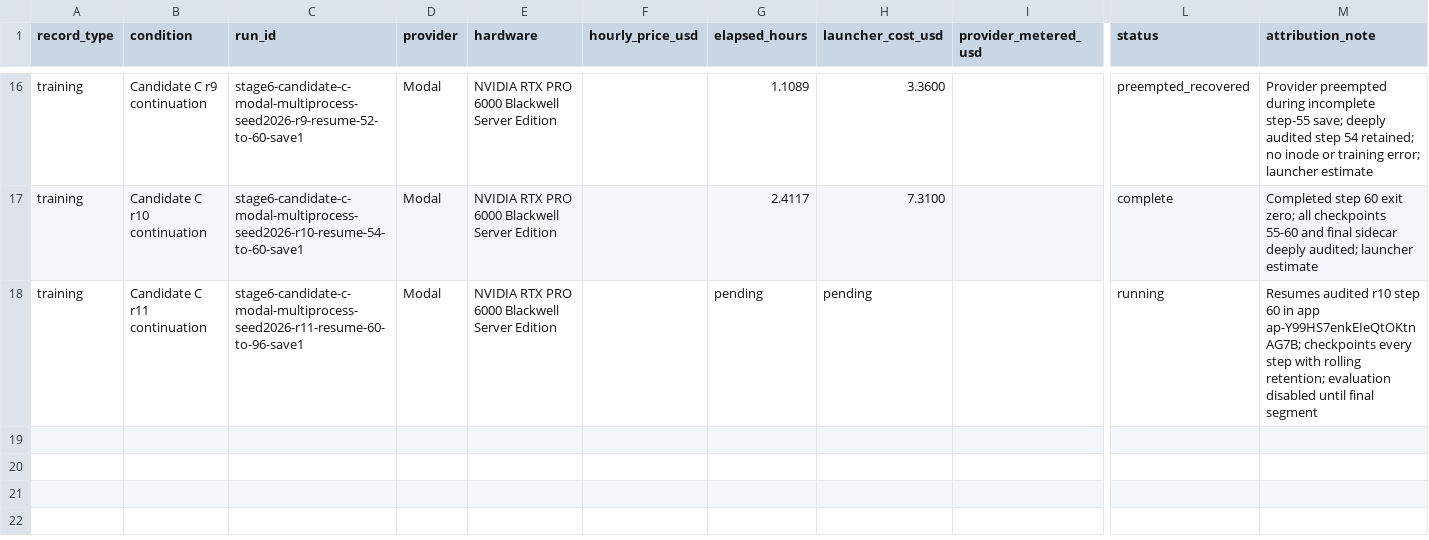
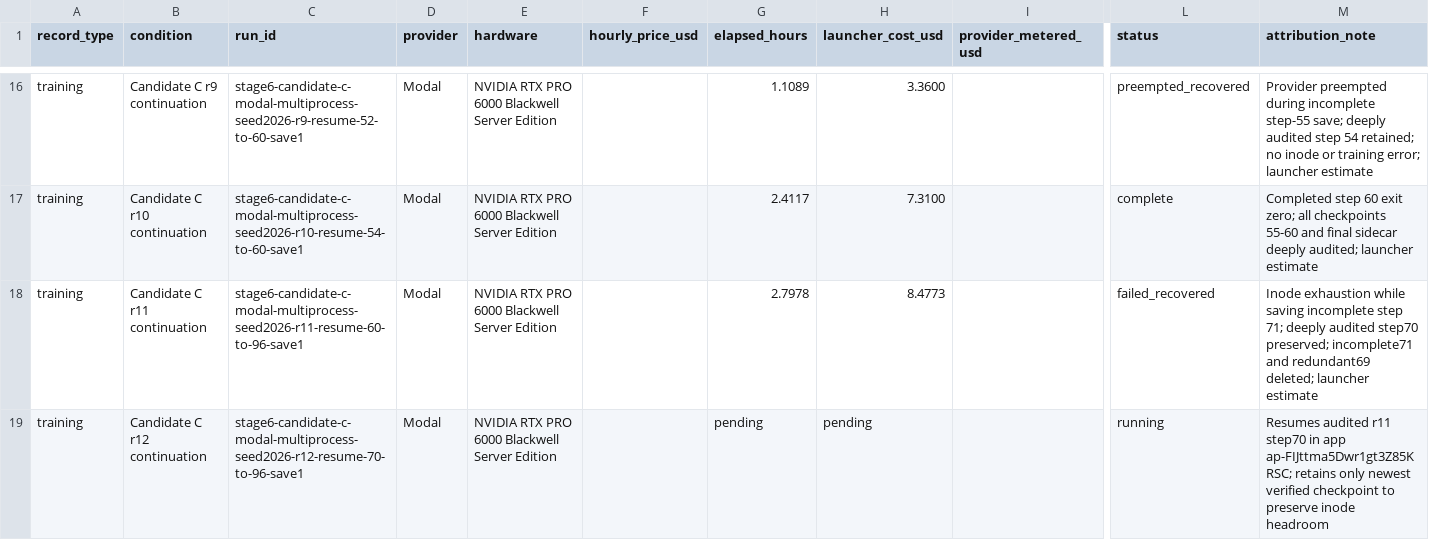
Before and after one commit to MDerazNasr/ENPIRE-implentation, a CSV file: results/d1-evidence-pack/cost-resources.csv, drawn as a sheet; only a part is shown, gaps mark what is left out; rows hold the shown columns only; the diff names each change by its address in the sheet, - before the commit and + after, or states it on an @@ line.

Commit message:
Record Stage 6 step 70 recovery

```diff
--- a/results/d1-evidence-pack/cost-resources.csv
+++ b/results/d1-evidence-pack/cost-resources.csv
-G18 (elapsed_hours): pending
+G18 (elapsed_hours): 2.7978
-H18 (launcher_cost_usd): pending
+H18 (launcher_cost_usd): 8.4773
-L18 (status): running
+L18 (status): failed_recovered
-M18 (attribution_note): Resumes audited r10 step 60 in app ap-Y99HS7enkEIeQtOKtnAG7B; checkpoints every step with rolling retention; evaluation disabled until final segment
+M18 (attribution_note): Inode exhaustion while saving incomplete step 71; deeply audited step70 preserved; incomplete71 and redundant69 deleted; launcher estimate
+row 19: training | Candidate C r12 continuation | stage6-candidate-c-modal-multiprocess-seed2026-r12-resume-70-to-96-save1 | Modal | NVIDIA RTX PRO 6000 Blackwell Server Edition |  | pending | pending |  | running | Resumes audited r11 step70 in app ap-FIJttma5Dwr1gt3Z85KRSC; retains only newest verified checkpoint to preserve inode headroom
```
Also changed, not shown: results/d1-evidence-pack/run-table.csv.
